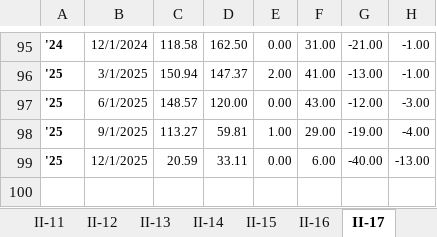
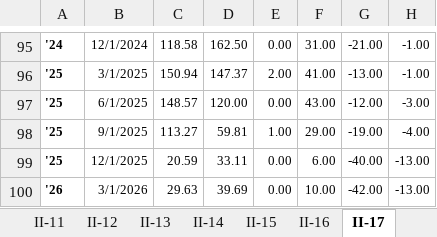
Before and after one commit to hagdeild/macro_dashboard, an Excel workbook: data/hagvisar/HV_Tolur_i_myndir_II_Framleidsla_og_eftirspurn.xlsx, sheet II-17, drawn as a sheet; only a part is shown, gaps mark what is left out; values as stored, in another font and other column widths than the file's, no borders; the diff names each change by its address in the sheet, - before the commit and + after, or states it on an @@ line.

```diff
--- a/data/hagvisar/HV_Tolur_i_myndir_II_Framleidsla_og_eftirspurn.xlsx (sheet II-17)
+++ b/data/hagvisar/HV_Tolur_i_myndir_II_Framleidsla_og_eftirspurn.xlsx (sheet II-17)
+row 100: '26 | 3/1/2026 | 29.63 | 39.69 | 0.00 | 10.00 | -42.00 | -13.00
```
Also changed, not shown: sheet II-22, sheet II-8, sheet II-7, sheet II-2, sheet II-20, sheet II-21, 14 more sheets, 2 other files.
